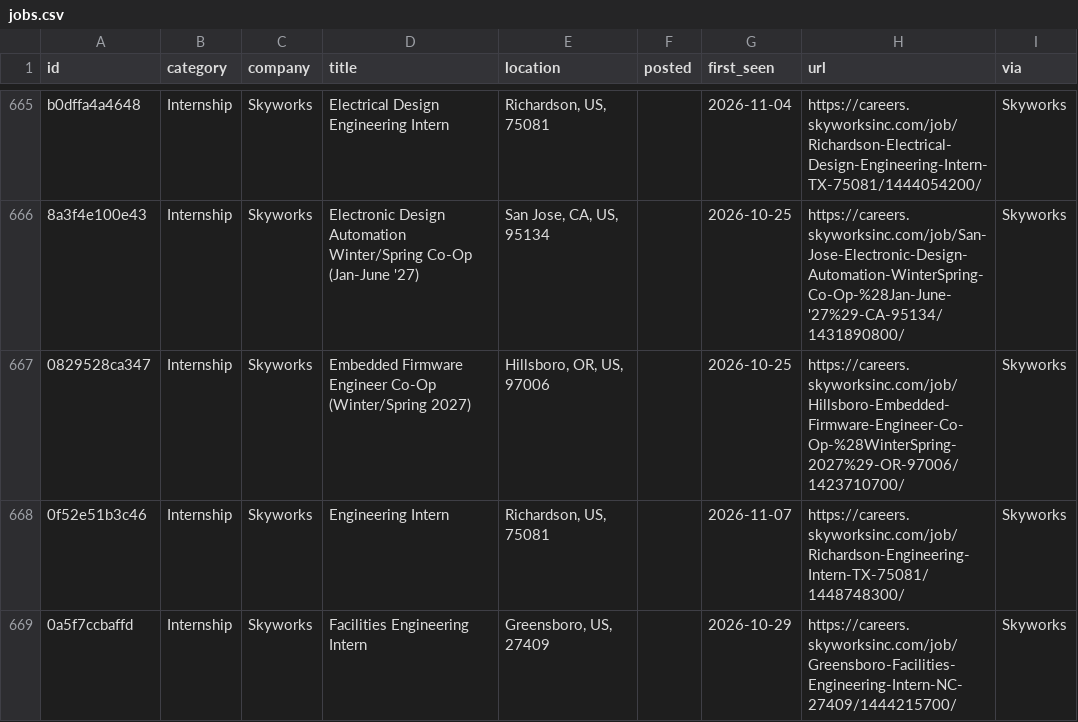
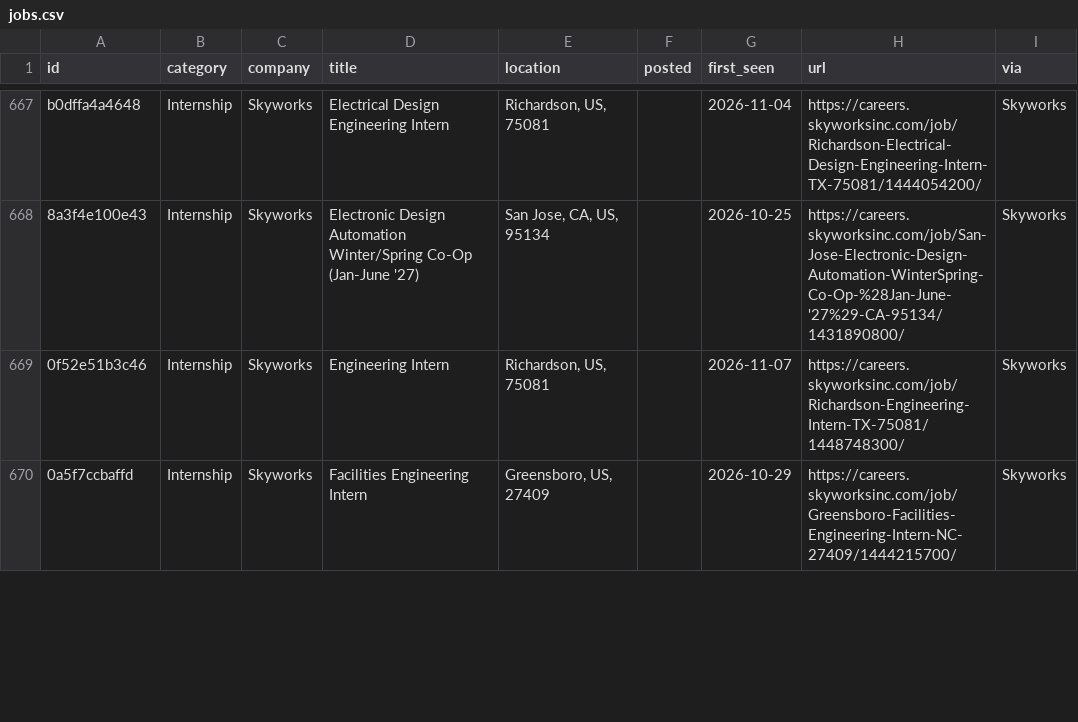
Before and after one commit to rcyaon/college-semiconductor-jobs, a CSV file: data/jobs.csv, drawn as a sheet; only a part is shown, gaps mark what is left out; removed rows and columns are numbered as before the commit, all else as after; the diff covers the shown part only; the diff names each change by its address in the sheet, - before the commit and + after, or states it on an @@ line.

```diff
--- a/data/jobs.csv
+++ b/data/jobs.csv
-row 667: 0829528ca347 | Internship | Skyworks | Embedded Firmware Engineer Co-Op (Winter/Spring 2027) | Hillsboro, OR, US, 97006 |  | 2026-10-25 | https://careers.skyworksinc.com/job/Hillsboro-Embedded-Firmware-Engineer-Co-Op-%28WinterSpring-2027%29-OR-97006/1423710700/ | Skyworks
```
Also changed, not shown: 3 added rows, 3 removed rows and 46 edited cells elsewhere in this file, 3 other files.
